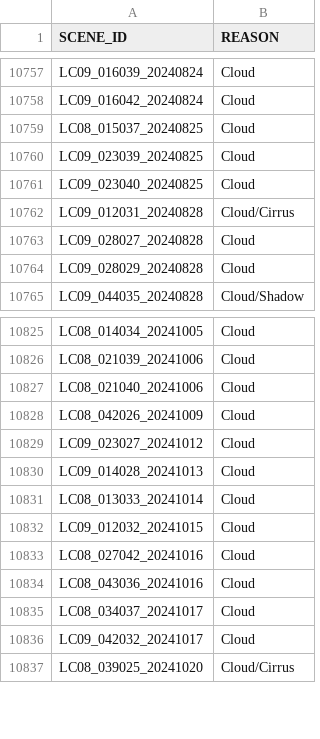
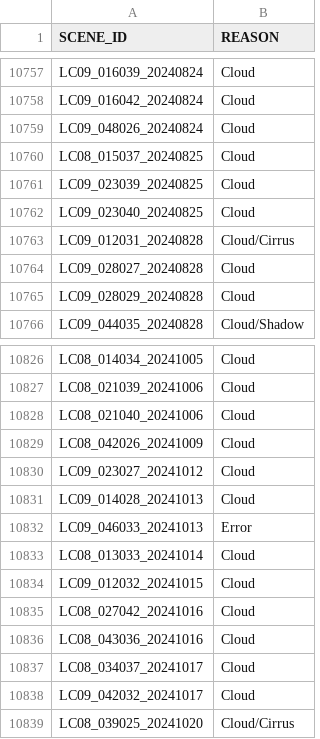
Before and after one commit to cgmorton/scene-skip-list, a CSV file: v2p1_eemetric.csv, drawn as a sheet; only a part is shown, gaps mark what is left out.

Commit message:
2024-11-22 Updates EEMETRIC update

```diff
--- a/v2p1_eemetric.csv
+++ b/v2p1_eemetric.csv
@@ -10758,2 +10758,3 @@ LC09_016039_20240824,Cloud
 LC09_016042_20240824,Cloud
+LC09_048026_20240824,Cloud
 LC08_015037_20240825,Cloud
@@ -10830,2 +10831,3 @@ LC09_023027_20241012,Cloud
 LC09_014028_20241013,Cloud
+LC09_046033_20241013,Error
 LC08_013033_20241014,Cloud
```
